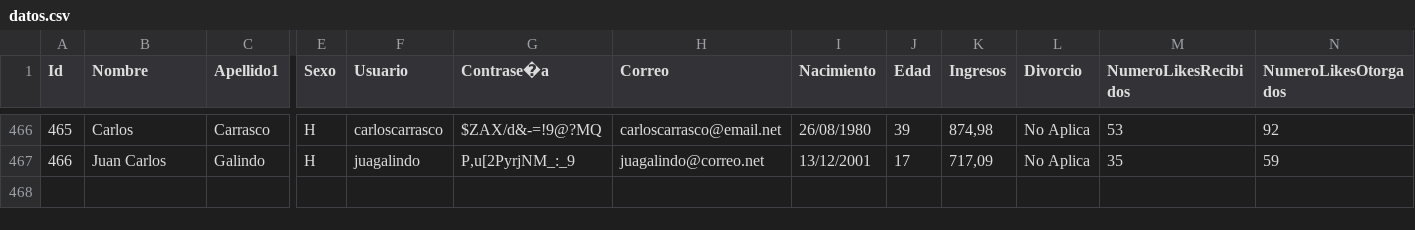
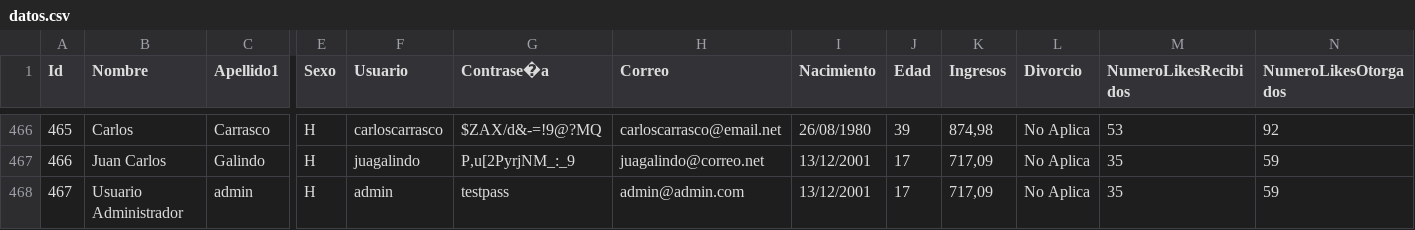
Before and after one commit to MarioMartinezG/bostinder, a CSV file: datos/datos.csv, drawn as a sheet; only a part is shown, gaps mark what is left out; rows hold the shown columns only; the diff names each change by its address in the sheet, - before the commit and + after, or states it on an @@ line.

Commit message:
Inicio logica de registro de usuarios

```diff
--- a/datos/datos.csv
+++ b/datos/datos.csv
+row 468: 467 | Usuario Administrador | admin | H | admin | testpass | admin@admin.com | 13/12/2001 | 17 | 717,09 | No Aplica | 35 | 59
```
Also changed, not shown: 10 other files.
